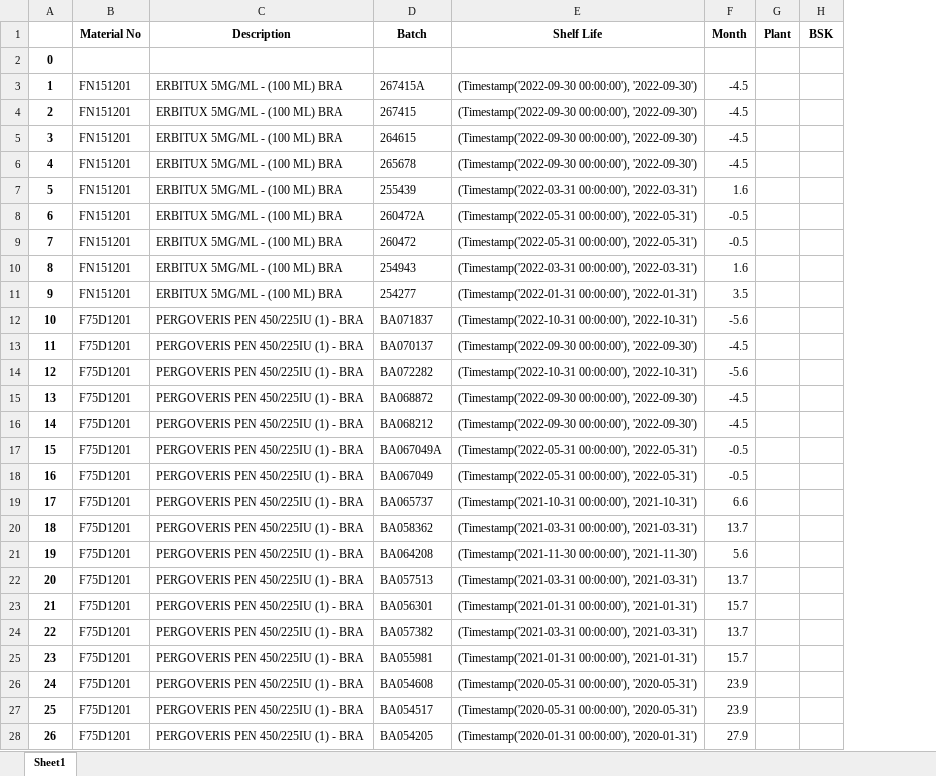
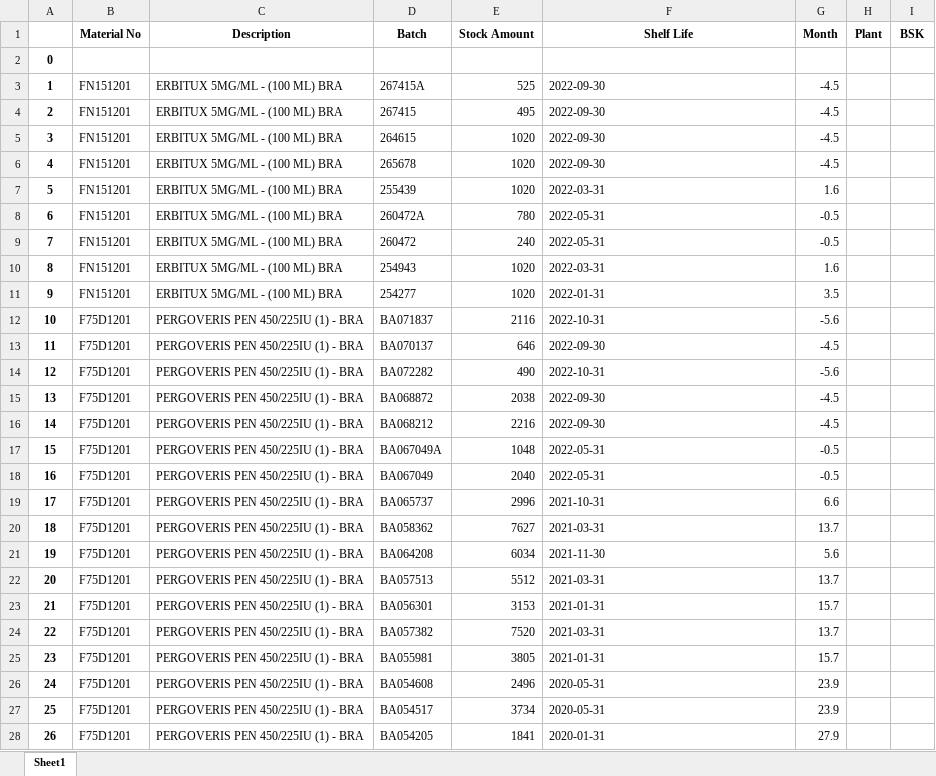
Before and after one commit to mkmacedo/supply, an Excel workbook: Planilhas Supply/planilha_destruicao.xlsx, sheet Sheet1, drawn as a sheet; only a part is shown; values as stored, in another font and other column widths than the file's, no borders; addresses are those after the commit; the diff covers the shown part only; the diff names each change by its address in the sheet, - before the commit and + after, or states it on an @@ line.

```diff
--- a/Planilhas Supply/planilha_destruicao.xlsx (sheet Sheet1)
+++ b/Planilhas Supply/planilha_destruicao.xlsx (sheet Sheet1)
+column E (Stock Amount), rows 3-28: 525 | 495 | 1020 | 1020 | 1020 | 780 | 240 | 1020 | 1020 | 2116 | 646 | 490 | 2038 | 2216 | 1048 | 2040 | 2996 | 7627 | 6034 | 5512 | 3153 | 7520 | 3805 | 2496 | 3734 | 1841
-F3:F6 (Shelf Life): (Timestamp('2022-09-30 00:00:00'), '2022-09-30')
+F3:F6 (Shelf Life): 2022-09-30
-F7 (Shelf Life): (Timestamp('2022-03-31 00:00:00'), '2022-03-31')
+F7 (Shelf Life): 2022-03-31
-F8:F9 (Shelf Life): (Timestamp('2022-05-31 00:00:00'), '2022-05-31')
+F8:F9 (Shelf Life): 2022-05-31
-F10 (Shelf Life): (Timestamp('2022-03-31 00:00:00'), '2022-03-31')
+F10 (Shelf Life): 2022-03-31
-F11 (Shelf Life): (Timestamp('2022-01-31 00:00:00'), '2022-01-31')
+F11 (Shelf Life): 2022-01-31
-F12 (Shelf Life): (Timestamp('2022-10-31 00:00:00'), '2022-10-31')
+F12 (Shelf Life): 2022-10-31
-F13 (Shelf Life): (Timestamp('2022-09-30 00:00:00'), '2022-09-30')
+F13 (Shelf Life): 2022-09-30
-F14 (Shelf Life): (Timestamp('2022-10-31 00:00:00'), '2022-10-31')
+F14 (Shelf Life): 2022-10-31
-F15:F16 (Shelf Life): (Timestamp('2022-09-30 00:00:00'), '2022-09-30')
+F15:F16 (Shelf Life): 2022-09-30
-F17:F18 (Shelf Life): (Timestamp('2022-05-31 00:00:00'), '2022-05-31')
+F17:F18 (Shelf Life): 2022-05-31
-F19 (Shelf Life): (Timestamp('2021-10-31 00:00:00'), '2021-10-31')
+F19 (Shelf Life): 2021-10-31
-F20 (Shelf Life): (Timestamp('2021-03-31 00:00:00'), '2021-03-31')
+F20 (Shelf Life): 2021-03-31
-F21 (Shelf Life): (Timestamp('2021-11-30 00:00:00'), '2021-11-30')
+F21 (Shelf Life): 2021-11-30
-F22 (Shelf Life): (Timestamp('2021-03-31 00:00:00'), '2021-03-31')
+F22 (Shelf Life): 2021-03-31
-F23 (Shelf Life): (Timestamp('2021-01-31 00:00:00'), '2021-01-31')
+F23 (Shelf Life): 2021-01-31
-F24 (Shelf Life): (Timestamp('2021-03-31 00:00:00'), '2021-03-31')
+F24 (Shelf Life): 2021-03-31
-F25 (Shelf Life): (Timestamp('2021-01-31 00:00:00'), '2021-01-31')
+F25 (Shelf Life): 2021-01-31
-F26:F27 (Shelf Life): (Timestamp('2020-05-31 00:00:00'), '2020-05-31')
+F26:F27 (Shelf Life): 2020-05-31
-F28 (Shelf Life): (Timestamp('2020-01-31 00:00:00'), '2020-01-31')
+F28 (Shelf Life): 2020-01-31
```
Also changed, not shown: 357 edited cells elsewhere in this sheet, Planilhas Supply/planilha_supply1.xlsx, Planilhas Supply/planlha_supply2.xlsx, 8 other files.
